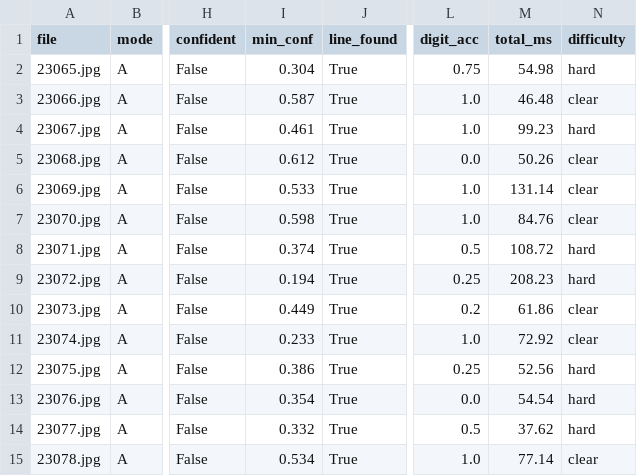
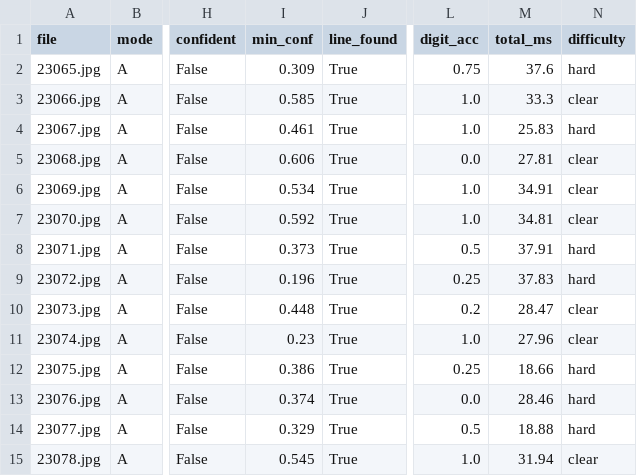
Before and after one commit to moain2026/almaham-3, a CSV file: benchmark/results/engines/digitnet_ft6m3_mask_cry_s1_A.csv, drawn as a sheet; only a part is shown, gaps mark what is left out; the diff covers the shown part only; the diff names each change by its address in the sheet, - before the commit and + after, or states it on an @@ line.

Commit message:
auto[sandbox.local]: ft6m3_mask_cry_s1 done (49 A=18 B=19; 34 21)

```diff
--- a/benchmark/results/engines/digitnet_ft6m3_mask_cry_s1_A.csv
+++ b/benchmark/results/engines/digitnet_ft6m3_mask_cry_s1_A.csv
-I2 (min_conf): 0.304
+I2 (min_conf): 0.309
-M2 (total_ms): 54.98
+M2 (total_ms): 37.6
-I3 (min_conf): 0.587
+I3 (min_conf): 0.585
-M3 (total_ms): 46.48
+M3 (total_ms): 33.3
-M4 (total_ms): 99.23
+M4 (total_ms): 25.83
-I5 (min_conf): 0.612
+I5 (min_conf): 0.606
-M5 (total_ms): 50.26
+M5 (total_ms): 27.81
-I6 (min_conf): 0.533
+I6 (min_conf): 0.534
-M6 (total_ms): 131.14
+M6 (total_ms): 34.91
-I7 (min_conf): 0.598
+I7 (min_conf): 0.592
-M7 (total_ms): 84.76
+M7 (total_ms): 34.81
-I8 (min_conf): 0.374
+I8 (min_conf): 0.373
-M8 (total_ms): 108.72
+M8 (total_ms): 37.91
-I9 (min_conf): 0.194
+I9 (min_conf): 0.196
-M9 (total_ms): 208.23
+M9 (total_ms): 37.83
-I10 (min_conf): 0.449
+I10 (min_conf): 0.448
-M10 (total_ms): 61.86
+M10 (total_ms): 28.47
-I11 (min_conf): 0.233
+I11 (min_conf): 0.23
-M11 (total_ms): 72.92
+M11 (total_ms): 27.96
-M12 (total_ms): 52.56
+M12 (total_ms): 18.66
-I13 (min_conf): 0.354
+I13 (min_conf): 0.374
-M13 (total_ms): 54.54
+M13 (total_ms): 28.46
-I14 (min_conf): 0.332
+I14 (min_conf): 0.329
-M14 (total_ms): 37.62
+M14 (total_ms): 18.88
-I15 (min_conf): 0.534
+I15 (min_conf): 0.545
-M15 (total_ms): 77.14
+M15 (total_ms): 31.94
```
Also changed, not shown: 73 edited cells elsewhere in this file, benchmark/results/engines/digitnet_ft6m3_mask_cry_s1_B.csv, 12 other files.
